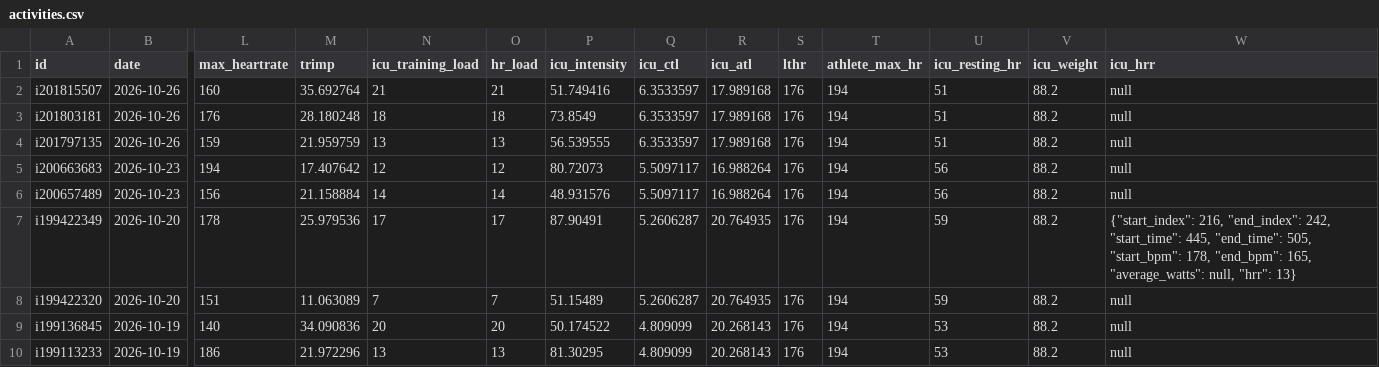
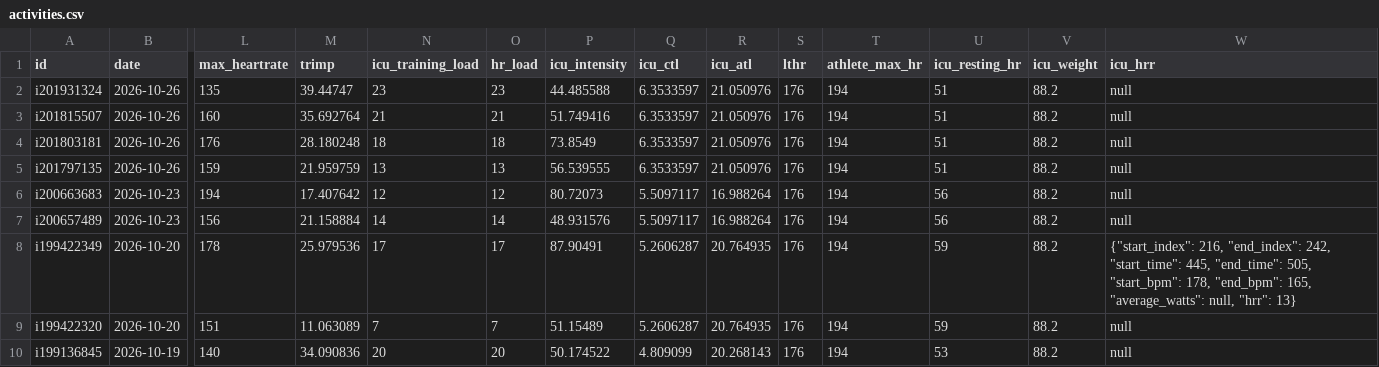
Before and after one commit to CarpetoX/garmin-recovery, a CSV file: activities.csv, drawn as a sheet; only a part is shown, gaps mark what is left out; the shorter side is filled out with more unchanged rows; addresses are those after the commit; rows hold the shown columns only; the diff names each change by its address in the sheet, - before the commit and + after, or states it on an @@ line.

```diff
--- a/activities.csv
+++ b/activities.csv
+row 2: i201931324 | 2026-10-26 | 135 | 39.44747 | 23 | 23 | 44.485588 | 6.3533597 | 21.050976 | 176 | 194 | 51 | 88.2 | null
-R3:R5 (icu_atl): 17.989168
+R3:R5 (icu_atl): 21.050976
```
Also changed, not shown: recovery.csv, 5 other files.
